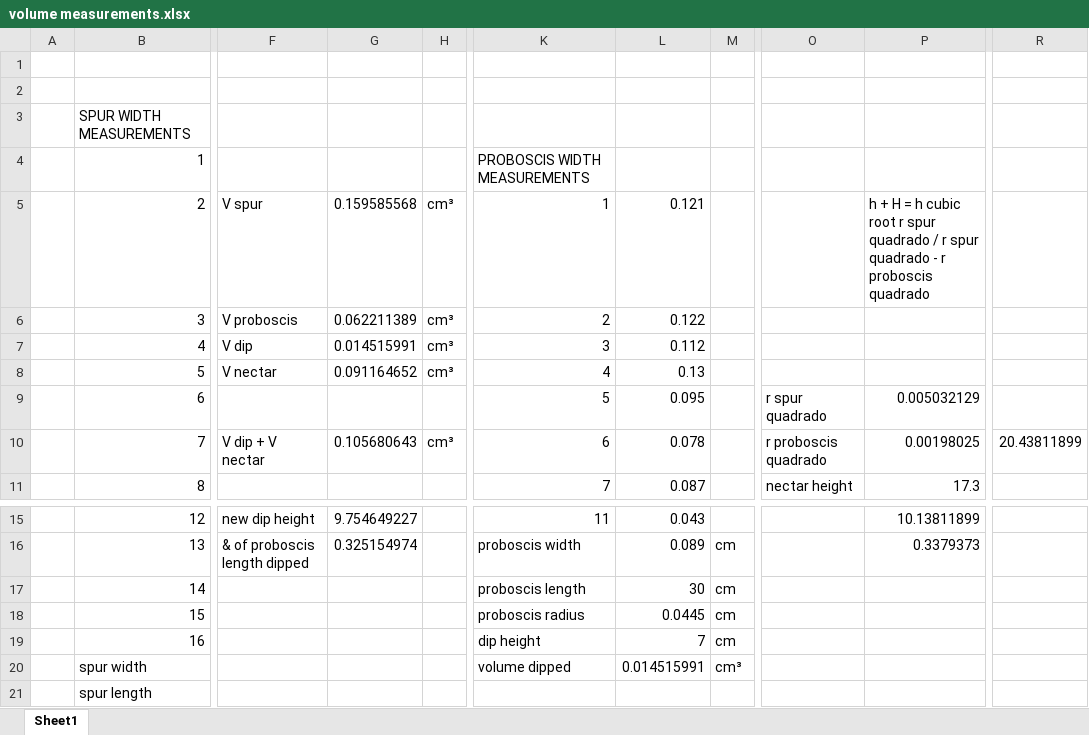
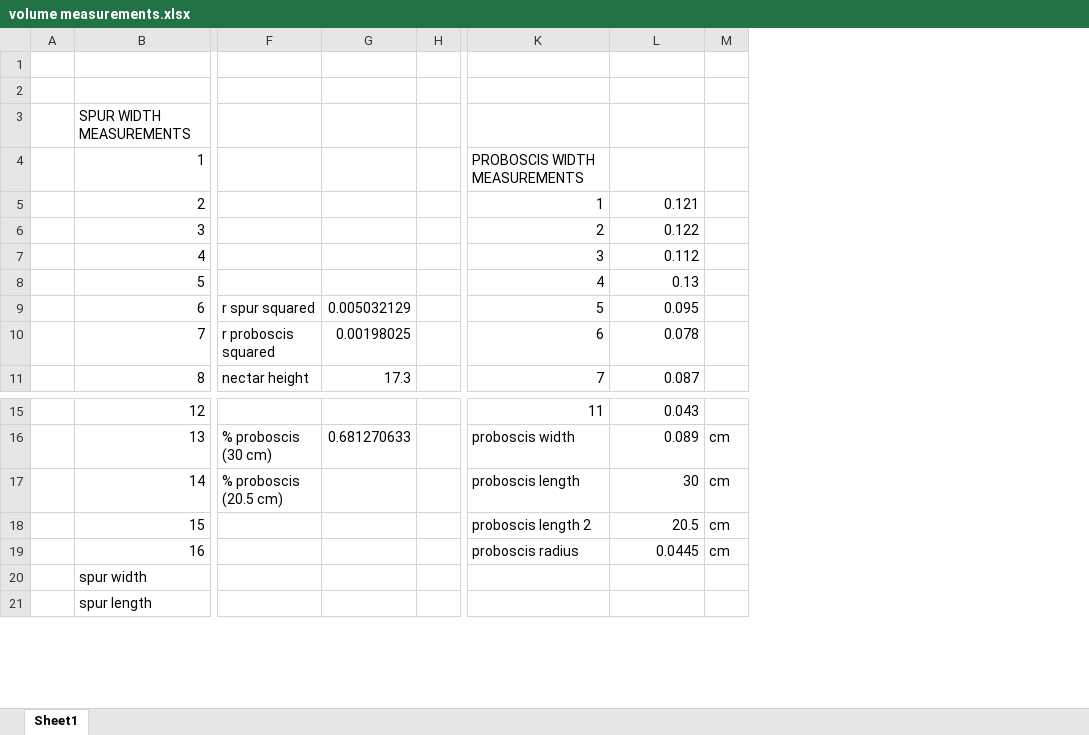
Before and after one commit to alexandrepalaoro/hawkmoth-wetting, an Excel workbook: data/volume measurements.xlsx, sheet Sheet1, drawn as a sheet; only a part is shown, gaps mark what is left out; values as stored, in another font and other column widths than the file's, no borders; removed rows and columns are numbered as before the commit, all else as after; the diff covers the shown part only; the diff names each change by its address in the sheet, - before the commit and + after, or states it on an @@ line.

Commit message:
Add files via upload

```diff
--- a/data/volume measurements.xlsx (sheet Sheet1)
+++ b/data/volume measurements.xlsx (sheet Sheet1)
-column F, rows 5-10: V spur | V proboscis | V dip | V nectar |  | V dip + V nectar; rows 15-16: new dip height | & of proboscis length dipped
-column G, rows 5-10: 0.159585568 | 0.062211389 | 0.014515991 | 0.091164652 |  | 0.105680643; rows 15-16: 9.754649227 | 0.325154974
-column H, rows 5-10: cm³ | cm³ | cm³ | cm³ |  | cm³
+column F, rows 9-11: r spur squared | r proboscis squared | nectar height; rows 16-17: % proboscis (30 cm) | % proboscis (20.5 cm)
+column G, rows 9-11: 0.005032129 | 0.00198025 | 17.3; row 16: 0.681270633
+column H, empty
-column O, rows 9-11: r spur quadrado | r proboscis quadrado | nectar height
-column P, rows 5-11: h + H = h cubic root r spur quadrado / r spur quadrado - r proboscis quadrado |  |  |  | 0.005032129 | 0.00198025 | 17.3; rows 15-16: 10.13811899 | 0.3379373
-column R, row 10: 20.43811899
-K18: proboscis radius
+K18: proboscis length 2
-L18: 0.0445
+L18: 20.5
-K19: dip height
+K19: proboscis radius
-L19: 7
+L19: 0.0445
-K20: volume dipped
+K20: (empty)
-L20: 0.014515991
+L20: (empty)
-M20: cm³
+M20: (empty)
```
Also changed, not shown: 2 removed columns elsewhere in this sheet.
